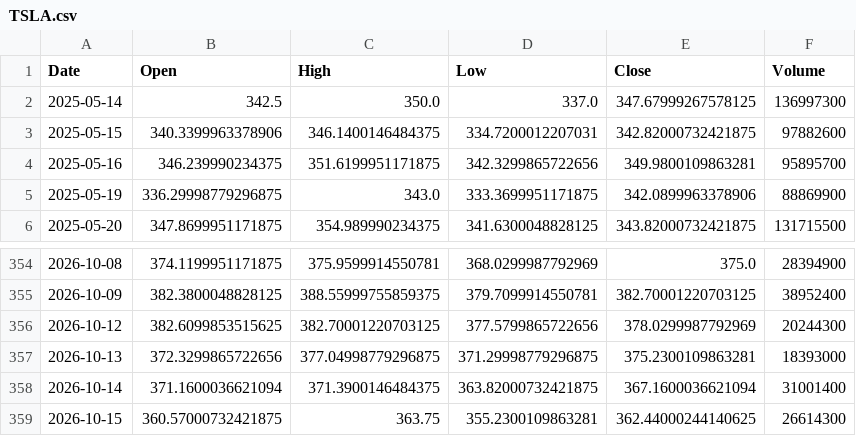
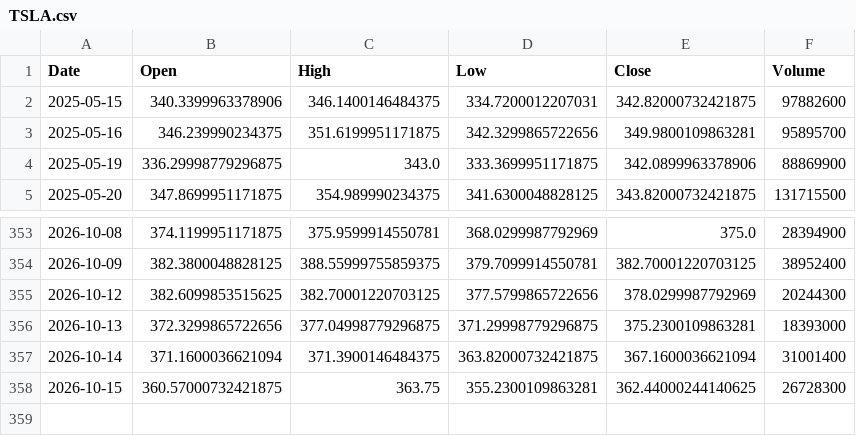
Before and after one commit to amars78/findata, a CSV file: data/TSLA.csv, drawn as a sheet; only a part is shown, gaps mark what is left out.

```diff
--- a/data/TSLA.csv
+++ b/data/TSLA.csv
@@ -1,3 +1,2 @@
 Date,Open,High,Low,Close,Volume
-2025-05-14,342.5,350.0,337.0,347.67999267578125,136997300
 2025-05-15,340.3399963378906,346.1400146484375,334.7200012207031,342.82000732421875,97882600
@@ -358,2 +357,2 @@ Date,Open,High,Low,Close,Volume
 2026-10-14,371.1600036621094,371.3900146484375,363.82000732421875,367.1600036621094,31001400
-2026-10-15,360.57000732421875,363.75,355.2300109863281,362.44000244140625,26614300
+2026-10-15,360.57000732421875,363.75,355.2300109863281,362.44000244140625,26728300
```
Also changed, not shown: data/005930.KS.csv, data/035720.KS.csv, 4 other files.
